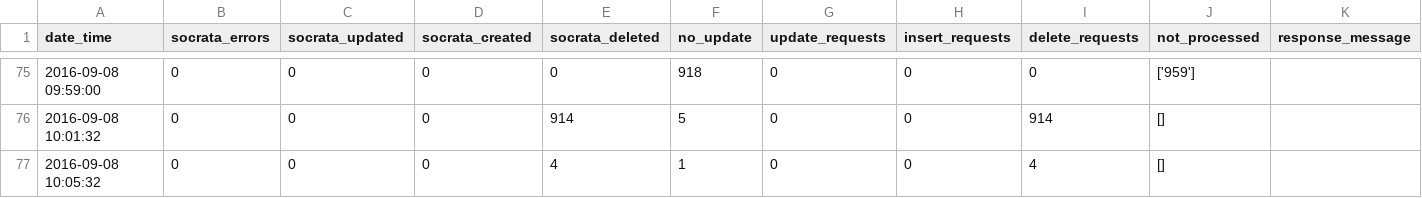
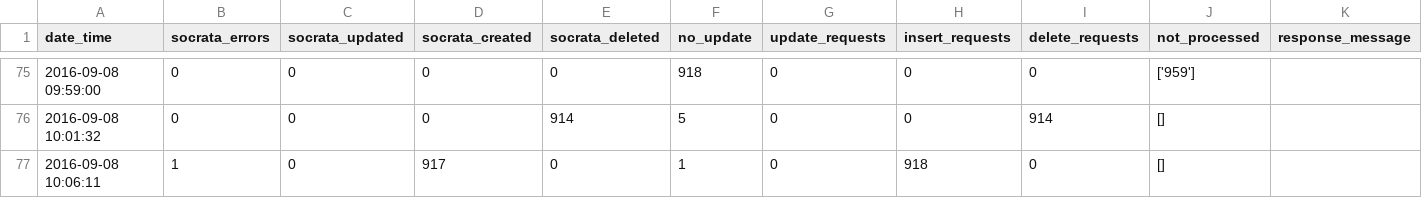
Before and after one commit to cityofaustin/atd-data-publishing, a CSV file: logs/signals-on-flash/2016-09-08.csv, drawn as a sheet; only a part is shown, gaps mark what is left out.

Commit message:
Automated commit 2016-09-08 10:06:17

```diff
--- a/logs/signals-on-flash/2016-09-08.csv
+++ b/logs/signals-on-flash/2016-09-08.csv
@@ -76,2 +76,2 @@ date_time,socrata_errors,socrata_updated,socrata_created,socrata_deleted,no_upda
 2016-09-08 10:01:32,0,0,0,914,5,0,0,914,[],
-2016-09-08 10:05:32,0,0,0,4,1,0,0,4,[],
+2016-09-08 10:06:11,1,0,917,0,1,0,918,0,[],
```
